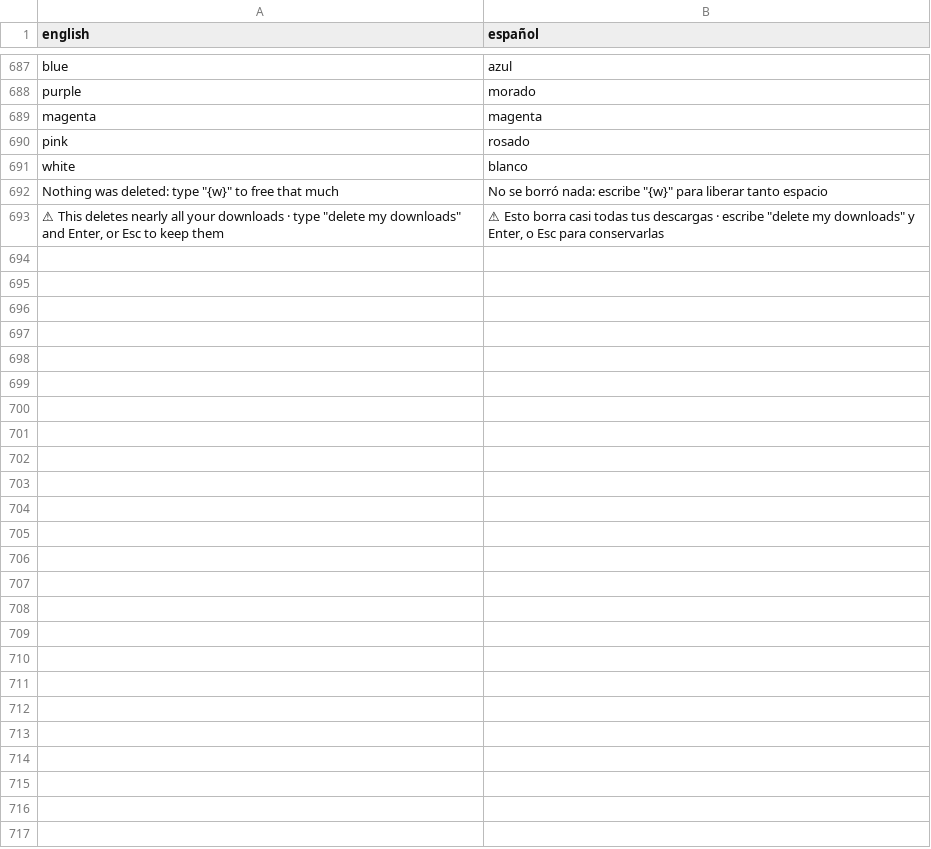
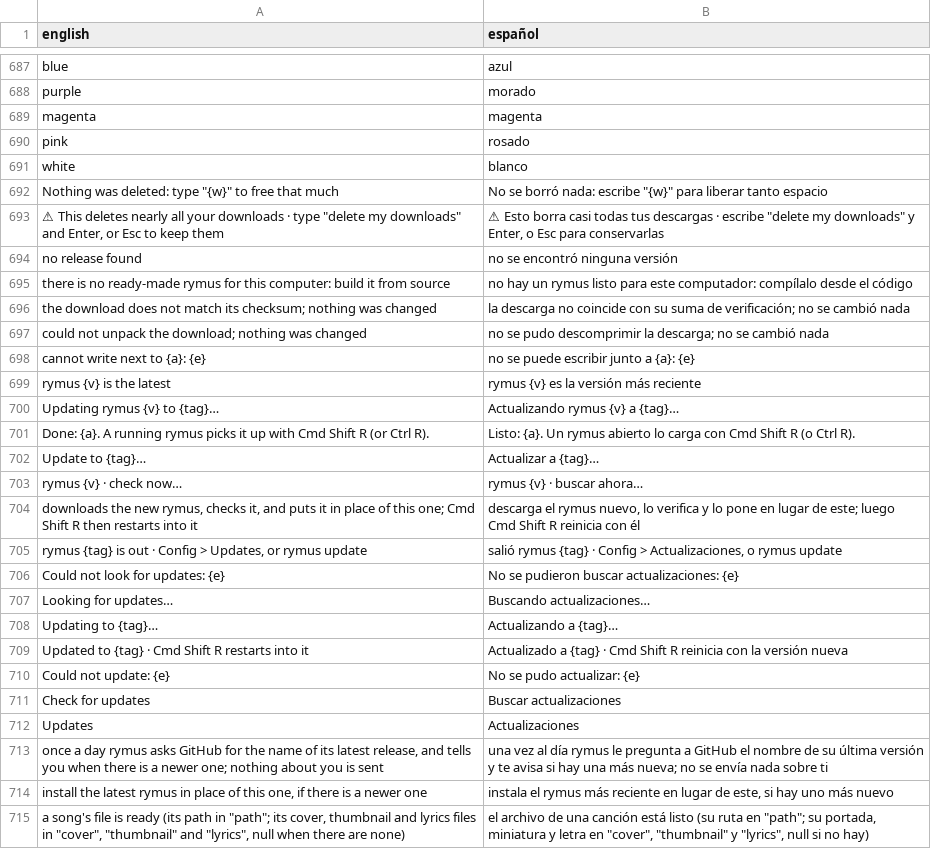
Before and after one commit to Skryensya/rymus, a CSV file: lang/translations.csv, drawn as a sheet; only a part is shown, gaps mark what is left out.

Commit message:
rymus 0.5.0
- Updates: once a day rymus asks GitHub for its latest release's name and says
  when there is a newer one. Config > Updates installs it (or `rymus update`):
  downloaded, checked against its sha256, put in place of this binary; Cmd
  Shift R restarts into it. "Check for updates: off" never asks.
- Downloads also save the cover beside the song, large (Song.jpg) and a
  thumbnail (Song.thumb.jpg). The downloaded hook gets their paths and the
  lyrics file's in "cover", "thumbnail" and "lyrics"; deleting a download
  deletes them too, listed in download-deleted's "files".
- README: the ? page.

```diff
--- a/lang/translations.csv
+++ b/lang/translations.csv
@@ -695 +695,23 @@ white,blanco
 "⚠ This deletes nearly all your downloads · type ""delete my downloads"" and Enter, or Esc to keep them","⚠ Esto borra casi todas tus descargas · escribe ""delete my downloads"" y Enter, o Esc para conservarlas"
+no release found,no se encontró ninguna versión
+there is no ready-made rymus for this computer: build it from source,no hay un rymus listo para este computador: compílalo desde el código
+the download does not match its checksum; nothing was changed,la descarga no coincide con su suma de verificación; no se cambió nada
+could not unpack the download; nothing was changed,no se pudo descomprimir la descarga; no se cambió nada
+cannot write next to {a}: {e},no se puede escribir junto a {a}: {e}
+rymus {v} is the latest,rymus {v} es la versión más reciente
+Updating rymus {v} to {tag}…,Actualizando rymus {v} a {tag}…
+Done: {a}. A running rymus picks it up with Cmd Shift R (or Ctrl R).,Listo: {a}. Un rymus abierto lo carga con Cmd Shift R (o Ctrl R).
+Update to {tag}…,Actualizar a {tag}…
+rymus {v} · check now…,rymus {v} · buscar ahora…
+"downloads the new rymus, checks it, and puts it in place of this one; Cmd Shift R then restarts into it","descarga el rymus nuevo, lo verifica y lo pone en lugar de este; luego Cmd Shift R reinicia con él"
+"rymus {tag} is out · Config > Updates, or rymus update","salió rymus {tag} · Config > Actualizaciones, o rymus update"
+Could not look for updates: {e},No se pudieron buscar actualizaciones: {e}
+Looking for updates…,Buscando actualizaciones…
+Updating to {tag}…,Actualizando a {tag}…
+Updated to {tag} · Cmd Shift R restarts into it,Actualizado a {tag} · Cmd Shift R reinicia con la versión nueva
+Could not update: {e},No se pudo actualizar: {e}
+Check for updates,Buscar actualizaciones
+Updates,Actualizaciones
+"once a day rymus asks GitHub for the name of its latest release, and tells you when there is a newer one; nothing about you is sent",una vez al día rymus le pregunta a GitHub el nombre de su última versión y te avisa si hay una más nueva; no se envía nada sobre ti
+"install the latest rymus in place of this one, if there is a newer one","instala el rymus más reciente en lugar de este, si hay uno más nuevo"
+"a song's file is ready (its path in ""path""; its cover, thumbnail and lyrics files in ""cover"", ""thumbnail"" and ""lyrics"", null when there are none)","el archivo de una canción está listo (su ruta en ""path""; su portada, miniatura y letra en ""cover"", ""thumbnail"" y ""lyrics"", null si no hay)"
```
Also changed, not shown: 14 other files.
